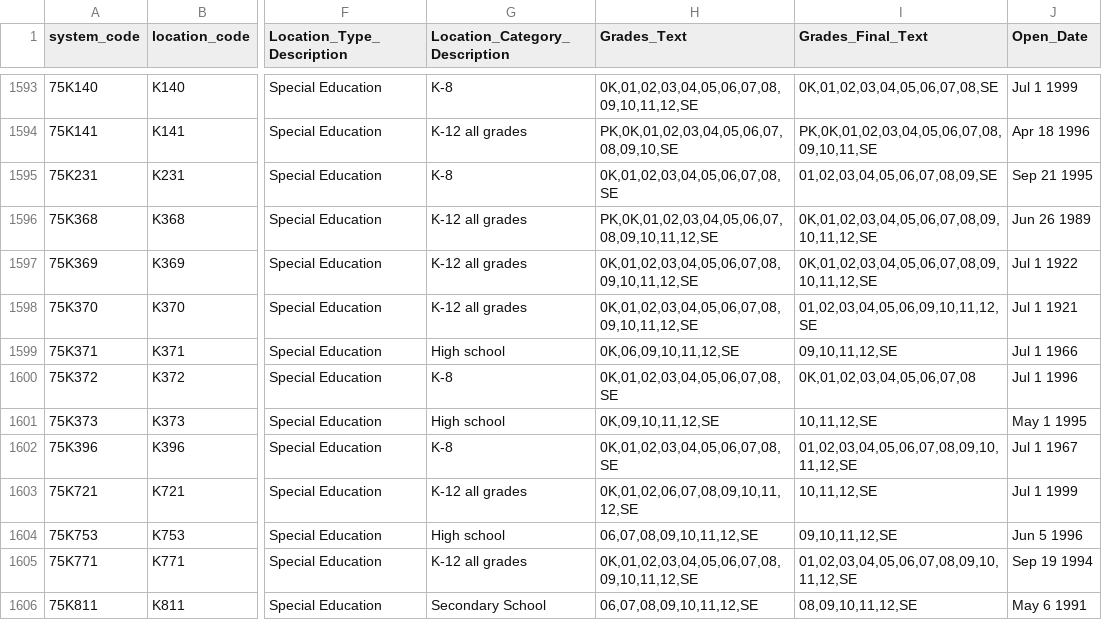
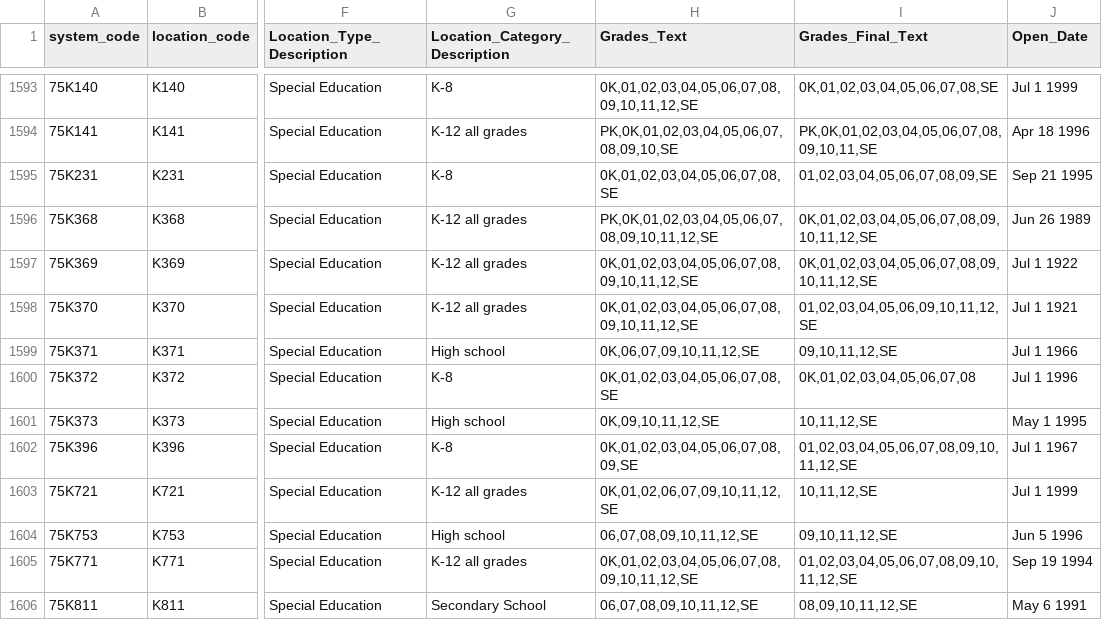
Before and after one commit to dsimoes-doe/LCGMS, a CSV file: LCGMSSupertableTEXT.csv, drawn as a sheet; only a part is shown, gaps mark what is left out; the diff covers the shown part only; the diff names each change by its address in the sheet, - before the commit and + after, or states it on an @@ line.

Commit message:
Update LCGMSSupertableTEXT.csv

```diff
--- a/LCGMSSupertableTEXT.csv
+++ b/LCGMSSupertableTEXT.csv
-H1599 (Grades_Text): 0K,06,09,10,11,12,SE
+H1599 (Grades_Text): 0K,06,07,09,10,11,12,SE
-H1602 (Grades_Text): 0K,01,02,03,04,05,06,07,08,SE
+H1602 (Grades_Text): 0K,01,02,03,04,05,06,07,08,09,SE
-H1603 (Grades_Text): 0K,01,02,06,07,08,09,10,11,12,SE
+H1603 (Grades_Text): 0K,01,02,06,07,09,10,11,12,SE
```
Also changed, not shown: 104 edited cells elsewhere in this file.
